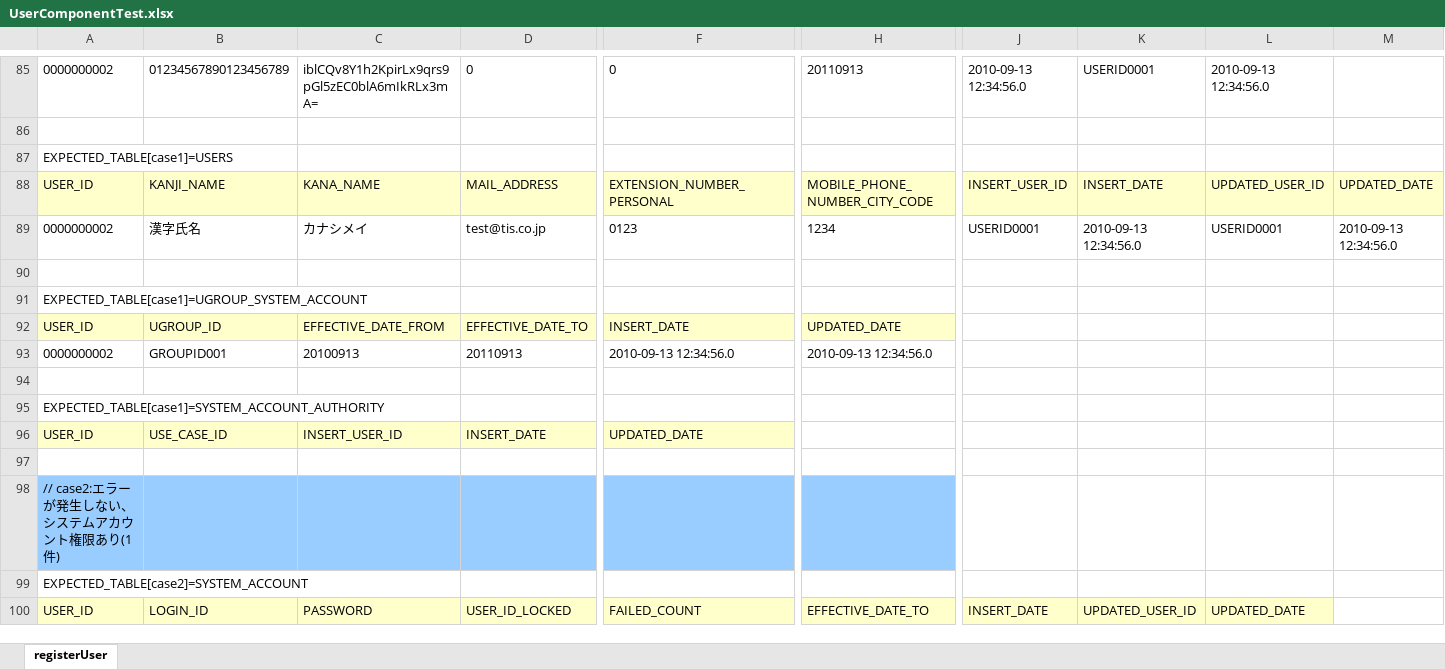
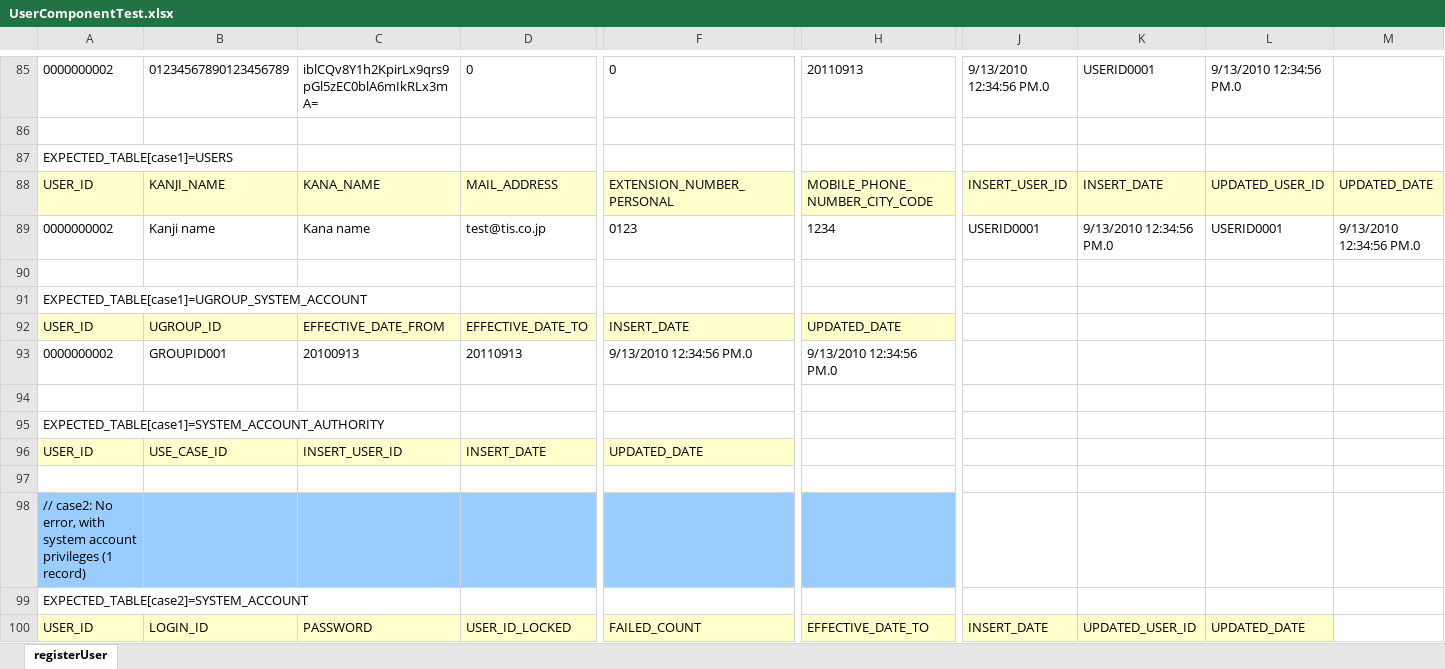
Before and after one commit to nablarch/nablarch-document, an Excel workbook: en/development_tools/testing_framework/guide/development_guide/05_UnitTestGuide/01_ClassUnitTest/_download/UserComponentTest.xlsx, sheet registerUser, drawn as a sheet; only a part is shown, gaps mark what is left out; values as stored, in another font and other column widths than the file's, no borders; the diff covers the shown part only; the diff names each change by its address in the sheet, - before the commit and + after, or states it on an @@ line.

Commit message:
UserComponentTestを英語に変換

```diff
--- a/en/development_tools/testing_framework/guide/development_guide/05_UnitTestGuide/01_ClassUnitTest/_download/UserComponentTest.xlsx (sheet registerUser)
+++ b/en/development_tools/testing_framework/guide/development_guide/05_UnitTestGuide/01_ClassUnitTest/_download/UserComponentTest.xlsx (sheet registerUser)
-J85: 2010-09-13 12:34:56.0
+J85: 9/13/2010 12:34:56 PM.0
-L85: 2010-09-13 12:34:56.0
+L85: 9/13/2010 12:34:56 PM.0
-B89: 漢字氏名
+B89: Kanji name
-C89: カナシメイ
+C89: Kana name
-K89: 2010-09-13 12:34:56.0
+K89: 9/13/2010 12:34:56 PM.0
-M89: 2010-09-13 12:34:56.0
+M89: 9/13/2010 12:34:56 PM.0
-F93: 2010-09-13 12:34:56.0
+F93: 9/13/2010 12:34:56 PM.0
-H93: 2010-09-13 12:34:56.0
+H93: 9/13/2010 12:34:56 PM.0
-A98: // case2:エラーが発生しない、システムアカウント権限あり(1件)
+A98: // case2: No error, with system account privileges (1 record)
```
Also changed, not shown: 114 edited cells elsewhere in this sheet.
